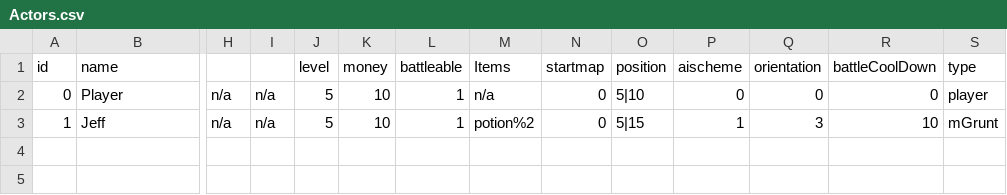
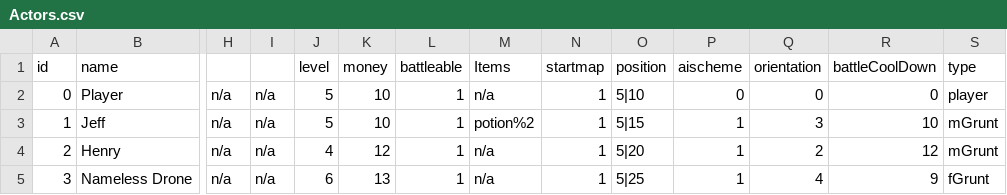
Before and after one commit to knoxaramav2/Meowthful, a CSV file: Meowthful/core/Actors.csv, drawn as a sheet; only a part is shown, gaps mark what is left out; rows hold the shown columns only; the diff names each change by its address in the sheet, - before the commit and + after, or states it on an @@ line.

Commit message:
NPC's, Map scripts
NPC's can now be loaded through use of Map Scripts
Map scripts are loaded automagically when a map of the same name is
loaded.
NPC's must be defined in Actors.csv

```diff
--- a/Meowthful/core/Actors.csv
+++ b/Meowthful/core/Actors.csv
-N2:N3 (startmap): 0
+N2:N3 (startmap): 1
+row 4: 2 | Henry | n/a | n/a | 4 | 12 | 1 | n/a | 1 | 5|20 | 1 | 2 | 12 | mGrunt
+row 5: 3 | Nameless Drone | n/a | n/a | 6 | 13 | 1 | n/a | 1 | 5|25 | 1 | 4 | 9 | fGrunt
```
Also changed, not shown: Meowthful/documentation/CommandCodes.csv, 21 other files.
